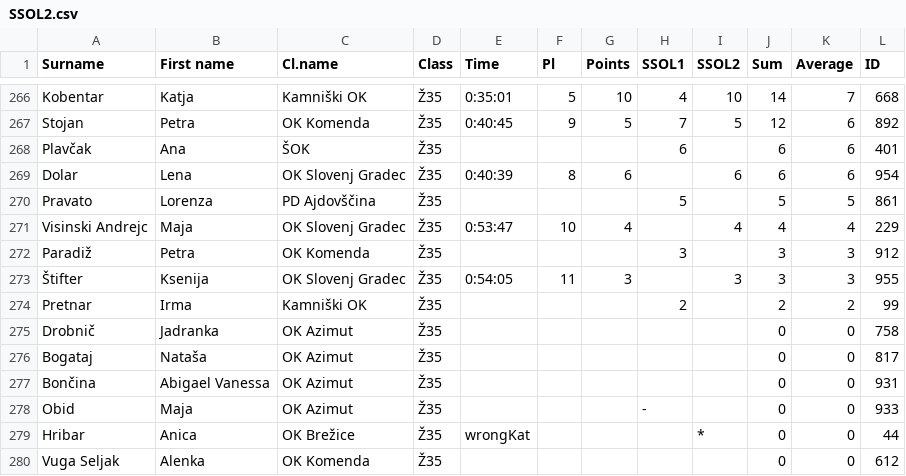
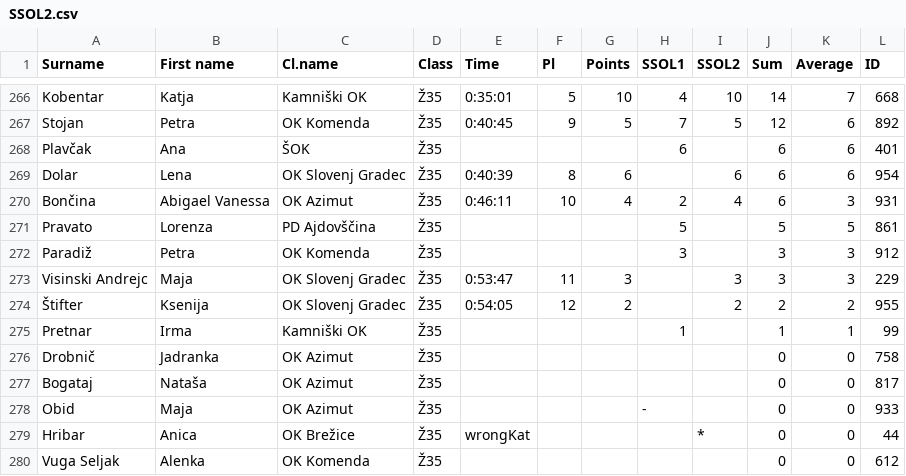
Before and after one commit to OZS-IT/SprintSOL, a CSV file: Stanja racunana/SSOL2.csv, drawn as a sheet; only a part is shown, gaps mark what is left out.

```diff
--- a/Stanja racunana/SSOL2.csv
+++ b/Stanja racunana/SSOL2.csv
@@ -269,10 +269,10 @@ Plavčak;Ana;ŠOK;Ž35;;;;6;;6;6;401
 Dolar;Lena;OK Slovenj Gradec;Ž35;0:40:39;8;6;;6;6;6;954
+Bončina;Abigael Vanessa;OK Azimut;Ž35;0:46:11;10;4;2;4;6;3;931
 Pravato;Lorenza;PD Ajdovščina;Ž35;;;;5;;5;5;861
-Visinski Andrejc;Maja;OK Slovenj Gradec;Ž35;0:53:47;10;4;;4;4;4;229
 Paradiž;Petra;OK Komenda;Ž35;;;;3;;3;3;912
-Štifter;Ksenija;OK Slovenj Gradec;Ž35;0:54:05;11;3;;3;3;3;955
-Pretnar;Irma;Kamniški OK;Ž35;;;;2;;2;2;99
+Visinski Andrejc;Maja;OK Slovenj Gradec;Ž35;0:53:47;11;3;;3;3;3;229
+Štifter;Ksenija;OK Slovenj Gradec;Ž35;0:54:05;12;2;;2;2;2;955
+Pretnar;Irma;Kamniški OK;Ž35;;;;1;;1;1;99
 Drobnič;Jadranka;OK Azimut;Ž35;;;;;;0;0;758
 Bogataj;Nataša;OK Azimut;Ž35;;;;;;0;0;817
-Bončina;Abigael Vanessa;OK Azimut;Ž35;;;;;;0;0;931
 Obid;Maja;OK Azimut;Ž35;;;;-;;0;0;933
```
Also changed, not shown: Resna stanja/SSOL2.csv, Rezultati/SSOL1.csv, 3 other files.
